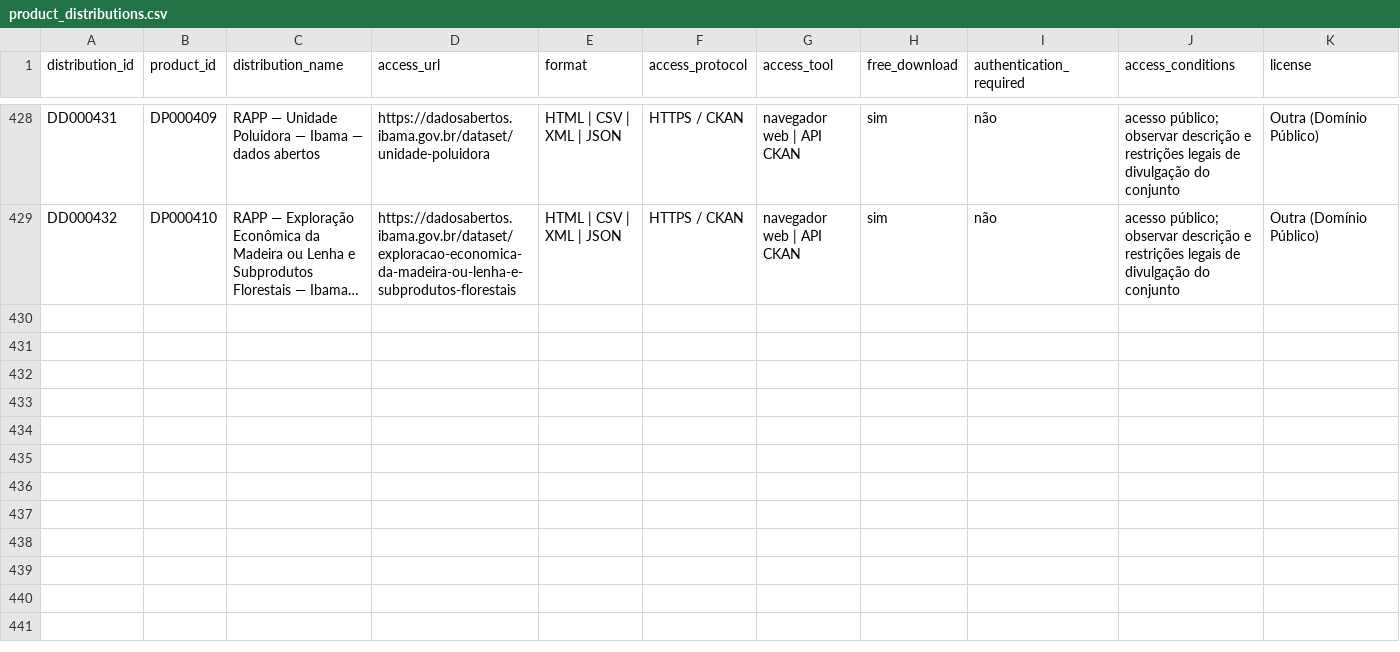
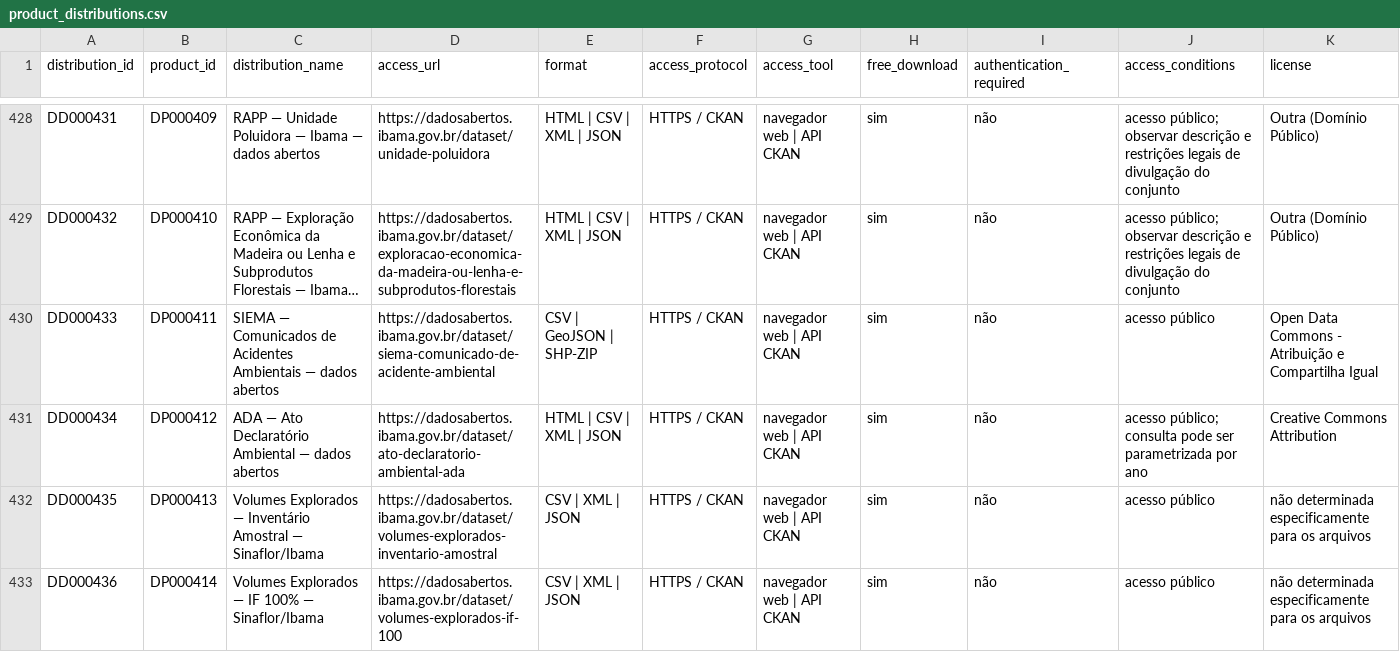
Before and after one commit to Ian-loc/vitrineciencia, a CSV file: data/product_distributions.csv, drawn as a sheet; only a part is shown, gaps mark what is left out; long unchanged cells end in …; rows hold the shown columns only; the diff covers the shown part only; the diff names each change by its address in the sheet, - before the commit and + after, or states it on an @@ line.

```diff
--- a/data/product_distributions.csv
+++ b/data/product_distributions.csv
+row 430: DD000433 | DP000411 | SIEMA — Comunicados de Acidentes Ambientais — dados abertos | https://dadosabertos.ibama.gov.br/dataset/siema-comunicado-de-acidente-ambiental | CSV | GeoJSON | SHP-ZIP | HTTPS / CKAN | navegador web | API CKAN | sim | não | acesso público | Open Data Commons - Atribuição e Compartilha Igual
+row 431: DD000434 | DP000412 | ADA — Ato Declaratório Ambiental — dados abertos | https://dadosabertos.ibama.gov.br/dataset/ato-declaratorio-ambiental-ada | HTML | CSV | XML | JSON | HTTPS / CKAN | navegador web | API CKAN | sim | não | acesso público; consulta pode ser parametrizada por ano | Creative Commons Attribution
+row 432: DD000435 | DP000413 | Volumes Explorados — Inventário Amostral — Sinaflor/Ibama | https://dadosabertos.ibama.gov.br/dataset/volumes-explorados-inventario-amostral | CSV | XML | JSON | HTTPS / CKAN | navegador web | API CKAN | sim | não | acesso público | não determinada especificamente para os arquivos
+row 433: DD000436 | DP000414 | Volumes Explorados — IF 100% — Sinaflor/Ibama | https://dadosabertos.ibama.gov.br/dataset/volumes-explorados-if-100 | CSV | XML | JSON | HTTPS / CKAN | navegador web | API CKAN | sim | não | acesso público | não determinada especificamente para os arquivos
```
Also changed, not shown: 4 added rows elsewhere in this file, 3 other files.
